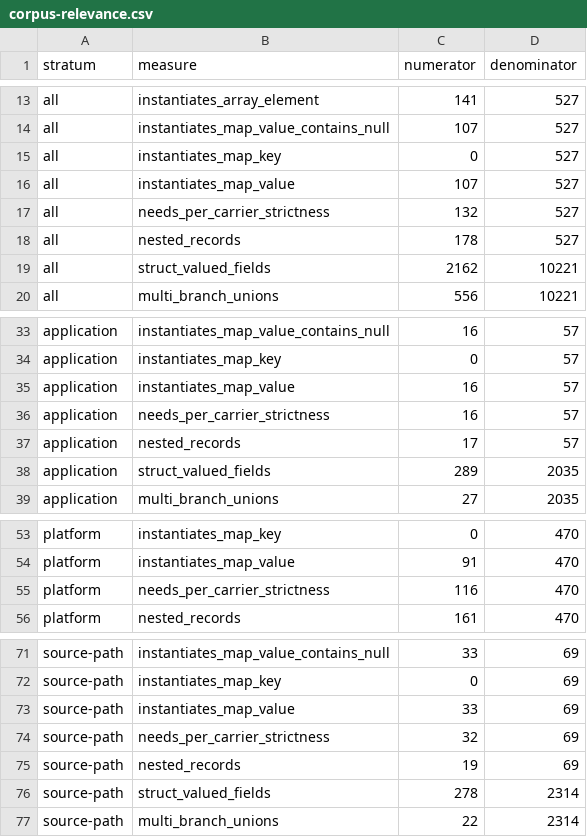
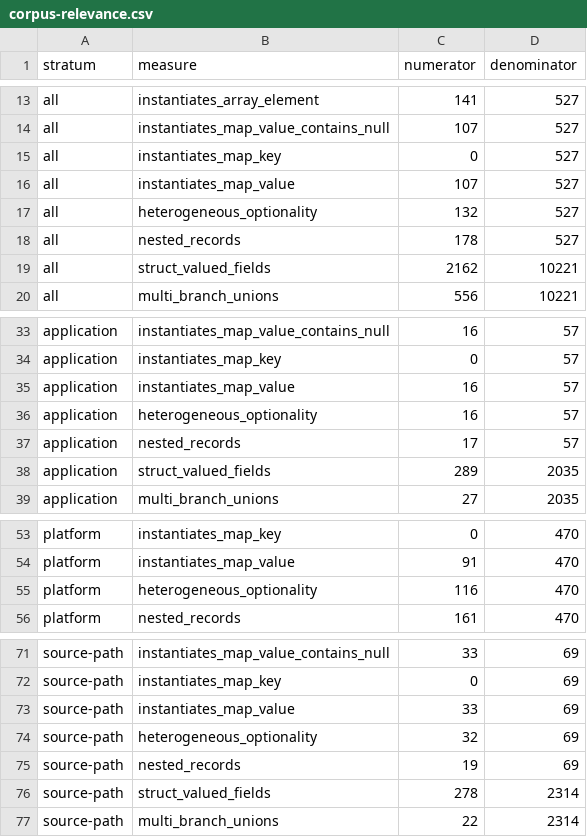
Before and after one commit to vim89/compile-time-data-contracts, a CSV file: paper/evidence/corpus-relevance.csv, drawn as a sheet; only a part is shown, gaps mark what is left out; the diff covers the shown part only.

```diff
--- a/paper/evidence/corpus-relevance.csv
+++ b/paper/evidence/corpus-relevance.csv
@@ -16,3 +16,3 @@ all,instantiates_map_key,0,527
 all,instantiates_map_value,107,527
-all,needs_per_carrier_strictness,132,527
+all,heterogeneous_optionality,132,527
 all,nested_records,178,527
@@ -35,3 +35,3 @@ application,instantiates_map_key,0,57
 application,instantiates_map_value,16,57
-application,needs_per_carrier_strictness,16,57
+application,heterogeneous_optionality,16,57
 application,nested_records,17,57
@@ -54,3 +54,3 @@ platform,instantiates_map_key,0,470
 platform,instantiates_map_value,91,470
-platform,needs_per_carrier_strictness,116,470
+platform,heterogeneous_optionality,116,470
 platform,nested_records,161,470
@@ -73,3 +73,3 @@ source-path,instantiates_map_key,0,69
 source-path,instantiates_map_value,33,69
-source-path,needs_per_carrier_strictness,32,69
+source-path,heterogeneous_optionality,32,69
 source-path,nested_records,19,69
```
Also changed, not shown: 20 added rows and 1 edited cell elsewhere in this file, paper/evidence/corpus-schema-facts.csv, 1 other file.
